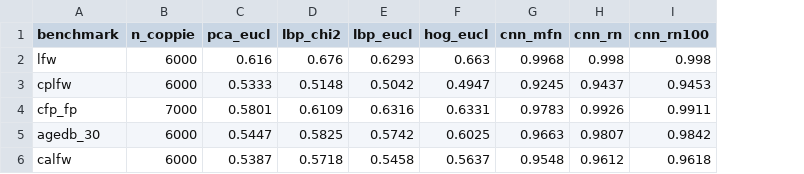
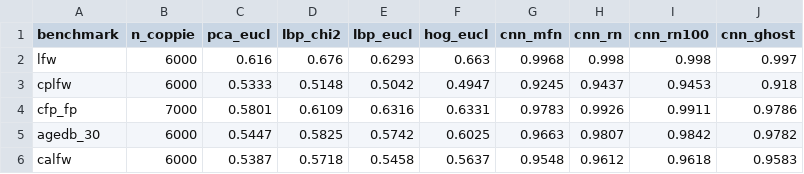
Before and after one commit to giorgiobrullo/tesi-fhe, a CSV file: benchmark/results/verifica_duri.csv, drawn as a sheet; the diff names each change by its address in the sheet, - before the commit and + after, or states it on an @@ line.

```diff
--- a/benchmark/results/verifica_duri.csv
+++ b/benchmark/results/verifica_duri.csv
+column J (cnn_ghost), rows 2-6: 0.997 | 0.918 | 0.9786 | 0.9782 | 0.9583
```
Also changed, not shown: benchmark/results/scaling_modelli.csv, 13 other files.
